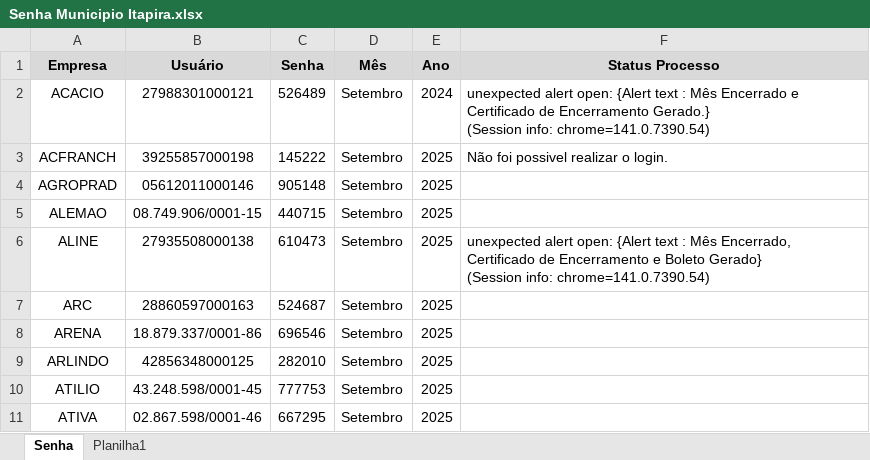
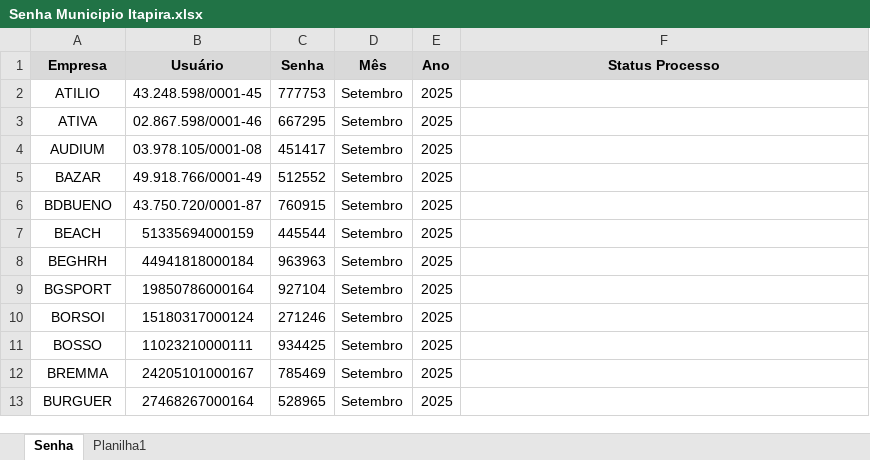
Before and after one commit to Brunobosso98/Resolve-Captcha, an Excel workbook: Senha Municipio Itapira.xlsx, sheet Senha, drawn as a sheet; only a part is shown; the shorter side is filled out with more unchanged rows; values as stored, in another font and other column widths than the file's, no borders; charts and pictures and conditional formats not drawn; ↵ is a line break in a cell; the diff names each change by its address in the sheet, - before the commit and + after, or states it on an @@ line.

Commit message:
encerramento

```diff
--- a/Senha Municipio Itapira.xlsx (sheet Senha)
+++ b/Senha Municipio Itapira.xlsx (sheet Senha)
-row 2: ACACIO | 27988301000121 | 526489 | Setembro | 2024 | unexpected alert open: {Alert text : Mês Encerrado e Certificado de Encerramento Gerado.} ↵ (Session info: chrome=141.0.7390.54)
-row 3: ACFRANCH | 39255857000198 | 145222 | Setembro | 2025 | Não foi possivel realizar o login.
-row 4: AGROPRAD | 05612011000146 | 905148 | Setembro | 2025
-row 5: ALEMAO | 08.749.906/0001-15 | 440715 | Setembro | 2025
-row 6: ALINE | 27935508000138 | 610473 | Setembro | 2025 | unexpected alert open: {Alert text : Mês Encerrado, Certificado de Encerramento e Boleto Gerado} ↵ (Session info: chrome=141.0.7390.54)
-row 7: ARC | 28860597000163 | 524687 | Setembro | 2025
-row 8: ARENA | 18.879.337/0001-86 | 696546 | Setembro | 2025
-row 9: ARLINDO | 42856348000125 | 282010 | Setembro | 2025
```
Also changed, not shown: 4 other files.
